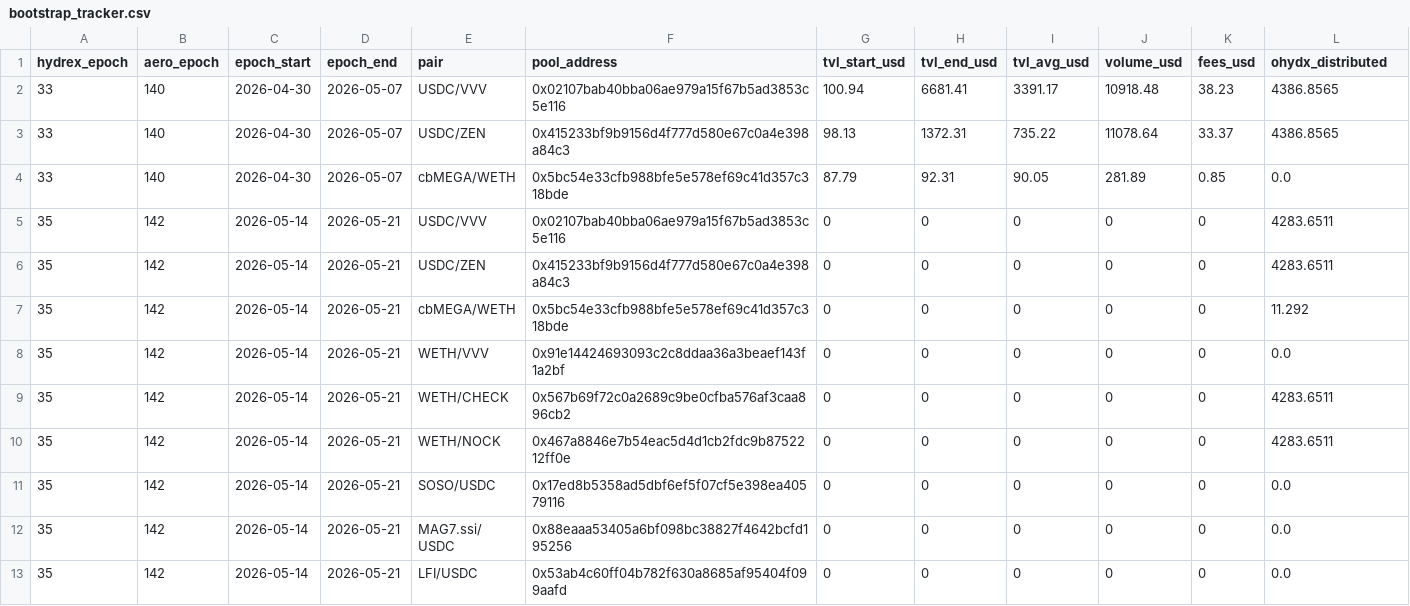
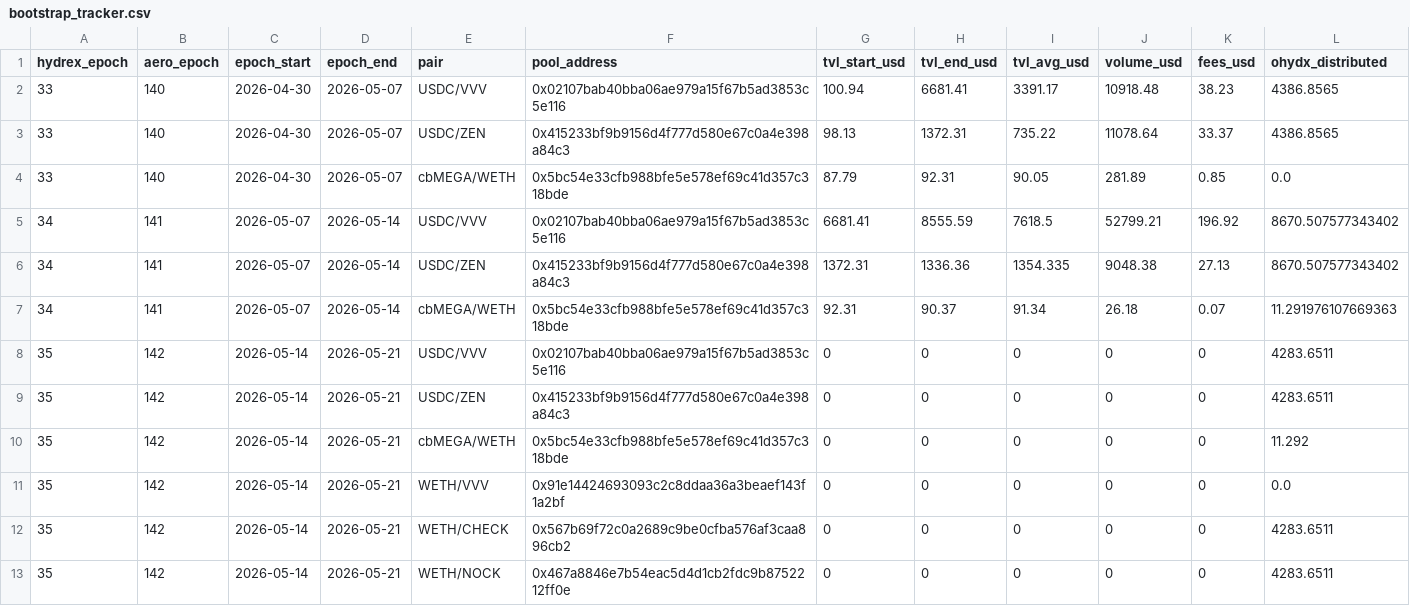
Before and after one commit to RichJamo/hydrex-lp-selection, a CSV file: data/bootstrap_tracker.csv, drawn as a sheet; only a part is shown; the shorter side is filled out with more unchanged rows; rows hold the shown columns only; the diff names each change by its address in the sheet, - before the commit and + after, or states it on an @@ line.

Commit message:
Backfill epoch 34 data + remove WETH/VVV from epoch 35

```diff
--- a/data/bootstrap_tracker.csv
+++ b/data/bootstrap_tracker.csv
+row 5: 34 | 141 | 2026-05-07 | 2026-05-14 | USDC/VVV | 0x02107bab40bba06ae979a15f67b5ad3853c5e116 | 6681.41 | 8555.59 | 7618.5 | 52799.21 | 196.92 | 8670.507577343402
+row 6: 34 | 141 | 2026-05-07 | 2026-05-14 | USDC/ZEN | 0x415233bf9b9156d4f777d580e67c0a4e398a84c3 | 1372.31 | 1336.36 | 1354.335 | 9048.38 | 27.13 | 8670.507577343402
+row 7: 34 | 141 | 2026-05-07 | 2026-05-14 | cbMEGA/WETH | 0x5bc54e33cfb988bfe5e578ef69c41d357c318bde | 92.31 | 90.37 | 91.34 | 26.18 | 0.07 | 11.291976107669363
```
Also changed, not shown: 2 other files.
